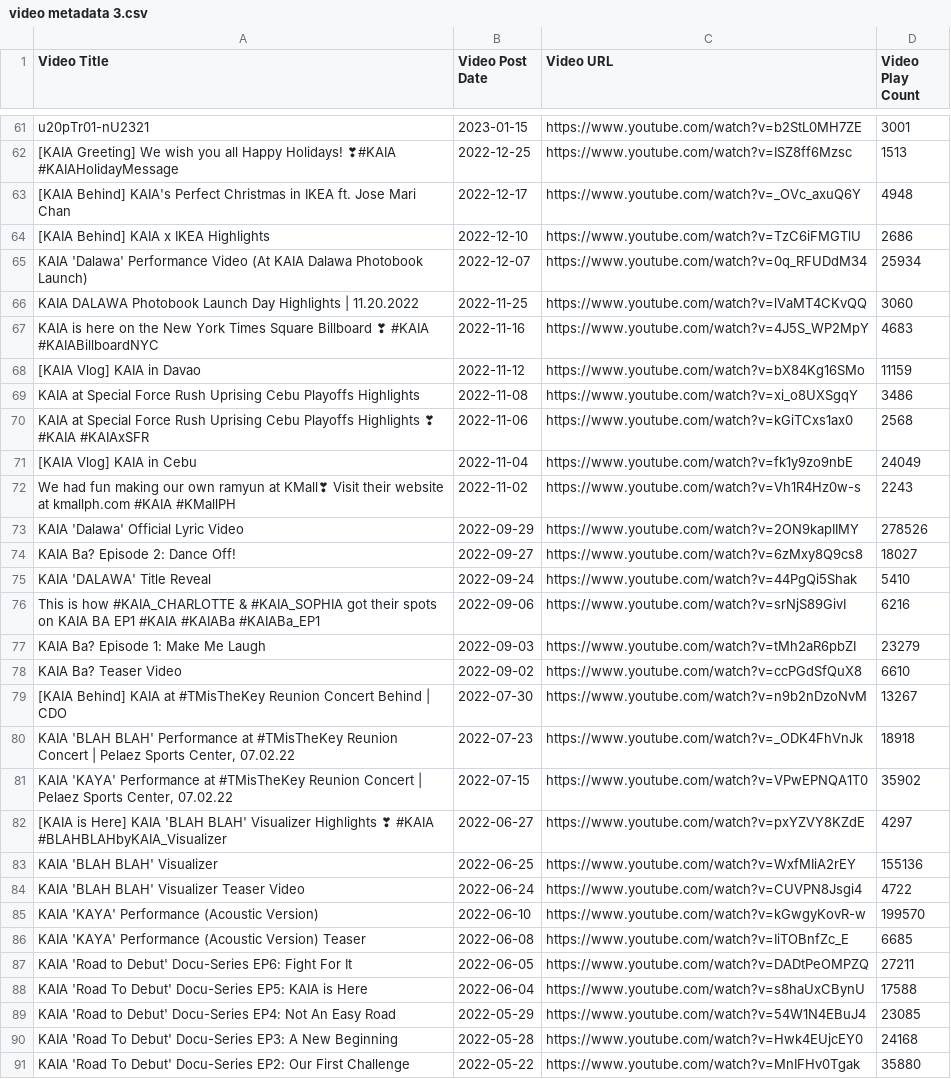
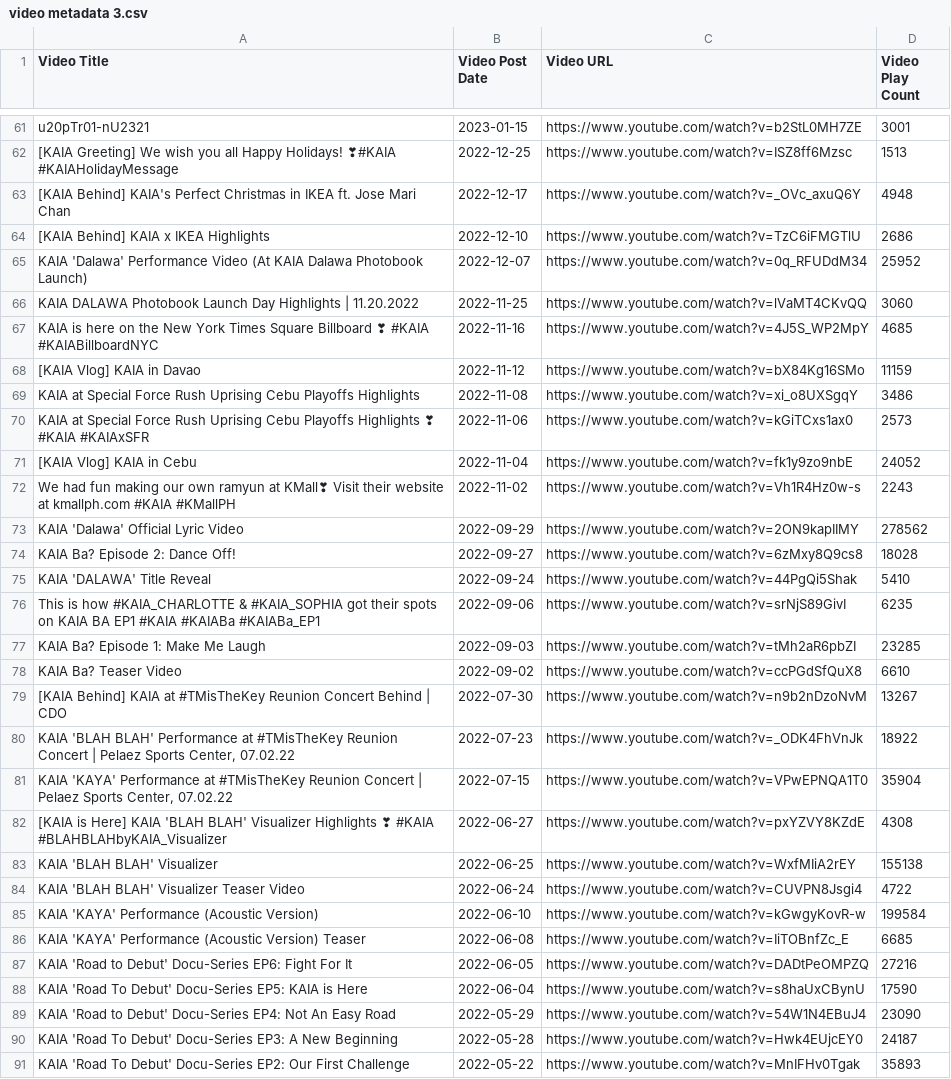
Before and after one commit to Shad0wC0de/kaiaviews, a CSV file: video metadata 3.csv, drawn as a sheet; only a part is shown, gaps mark what is left out; the diff covers the shown part only; the diff names each change by its address in the sheet, - before the commit and + after, or states it on an @@ line.

```diff
--- a/video metadata 3.csv
+++ b/video metadata 3.csv
-D65 (Video Play Count): 25934
+D65 (Video Play Count): 25952
-D67 (Video Play Count): 4683
+D67 (Video Play Count): 4685
-D70 (Video Play Count): 2568
+D70 (Video Play Count): 2573
-D71 (Video Play Count): 24049
+D71 (Video Play Count): 24052
-D73 (Video Play Count): 278526
+D73 (Video Play Count): 278562
-D74 (Video Play Count): 18027
+D74 (Video Play Count): 18028
-D76 (Video Play Count): 6216
+D76 (Video Play Count): 6235
-D77 (Video Play Count): 23279
+D77 (Video Play Count): 23285
-D80 (Video Play Count): 18918
+D80 (Video Play Count): 18922
-D81 (Video Play Count): 35902
+D81 (Video Play Count): 35904
-D82 (Video Play Count): 4297
+D82 (Video Play Count): 4308
-D83 (Video Play Count): 155136
+D83 (Video Play Count): 155138
-D85 (Video Play Count): 199570
+D85 (Video Play Count): 199584
-D87 (Video Play Count): 27211
+D87 (Video Play Count): 27216
-D88 (Video Play Count): 17588
+D88 (Video Play Count): 17590
-D89 (Video Play Count): 23085
+D89 (Video Play Count): 23090
-D90 (Video Play Count): 24168
+D90 (Video Play Count): 24187
-D91 (Video Play Count): 35880
+D91 (Video Play Count): 35893
```
Also changed, not shown: 22 edited cells elsewhere in this file, video metadata 1.csv, video metadata 2.csv, 1 other file.
